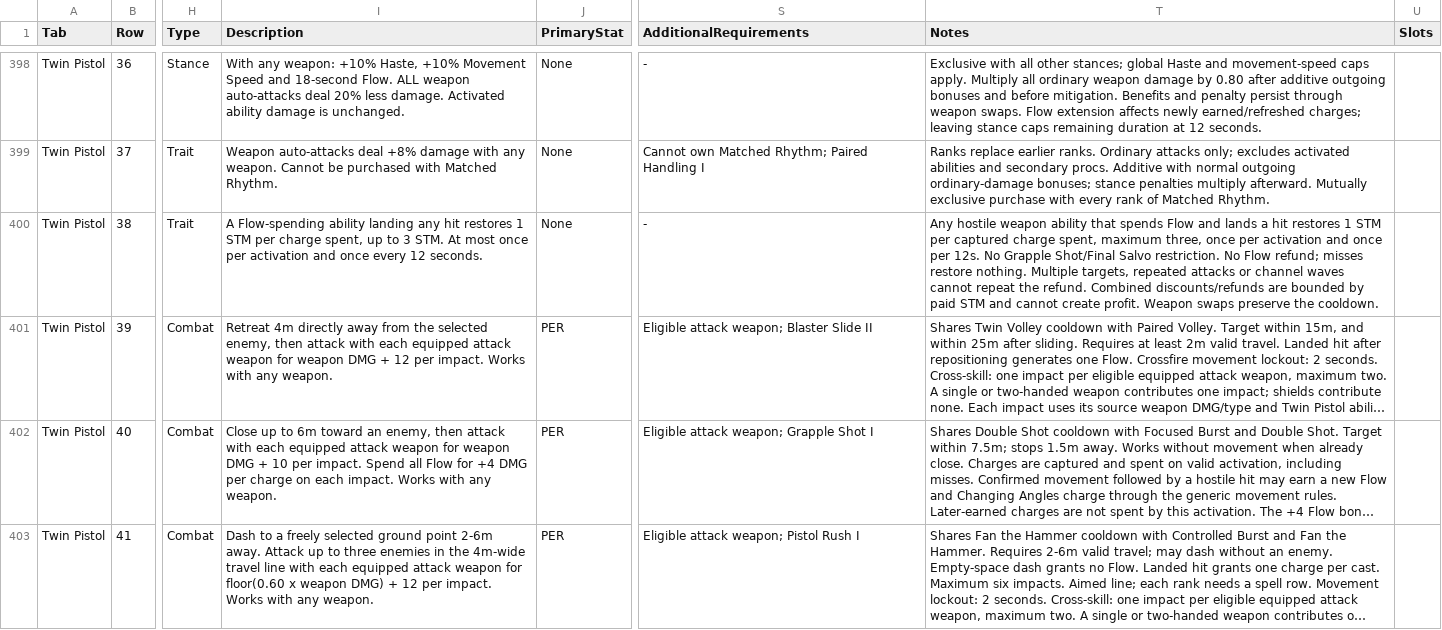
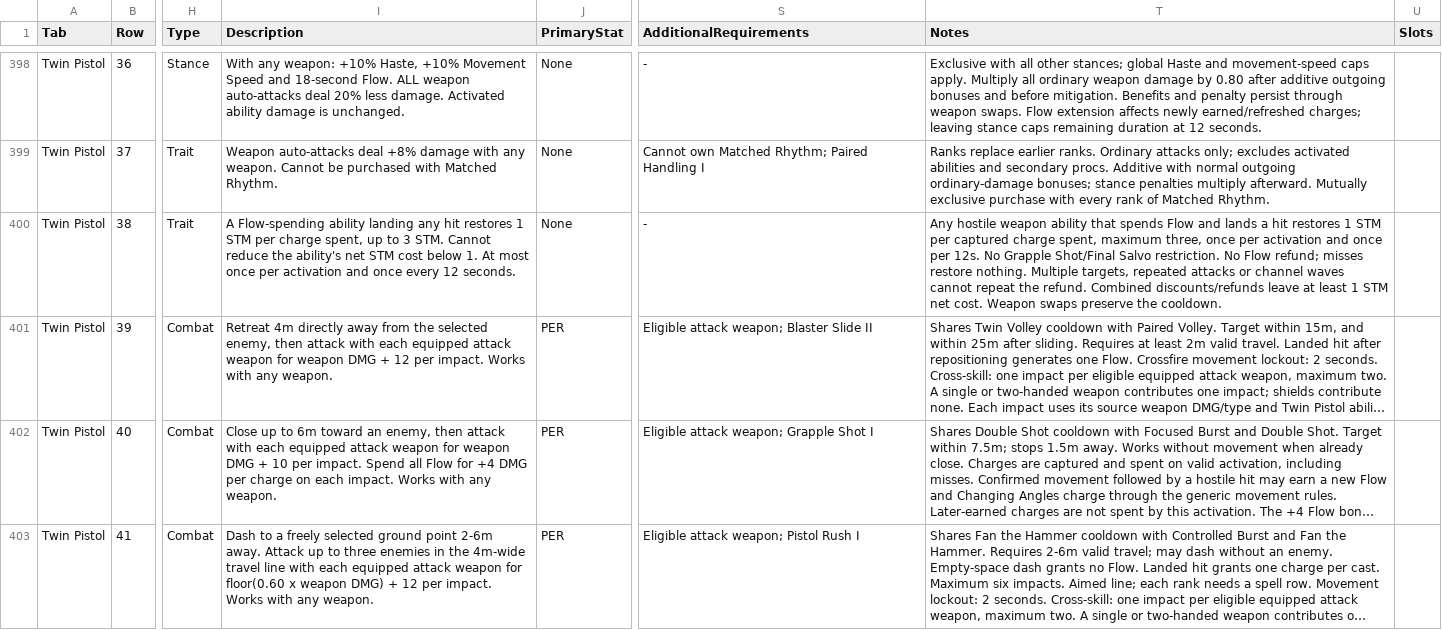
Before and after one commit to zunath/SWLOR_NWN, a CSV file: SWLOR.Game.Server/Readmes/CombatUpgradeBiblePerkManifest.csv, drawn as a sheet; only a part is shown, gaps mark what is left out; long unchanged cells end in …; the diff names each change by its address in the sheet, - before the commit and + after, or states it on an @@ line.

Commit message:
Clarify Follow Through minimum stamina cost

```diff
--- a/SWLOR.Game.Server/Readmes/CombatUpgradeBiblePerkManifest.csv
+++ b/SWLOR.Game.Server/Readmes/CombatUpgradeBiblePerkManifest.csv
-I400 (Description): …3 STM. At most…
+I400 (Description): …3 STM. Cannot reduce the ability's net STM cost below 1. At most…
-T400 (Notes): …Combined discounts/refunds are bounded by paid STM and cannot create profit. Weapon swaps…
+T400 (Notes): …Combined discounts/refunds leave at least 1 STM net cost. Weapon swaps…
```
Also changed, not shown: 4 other files.
